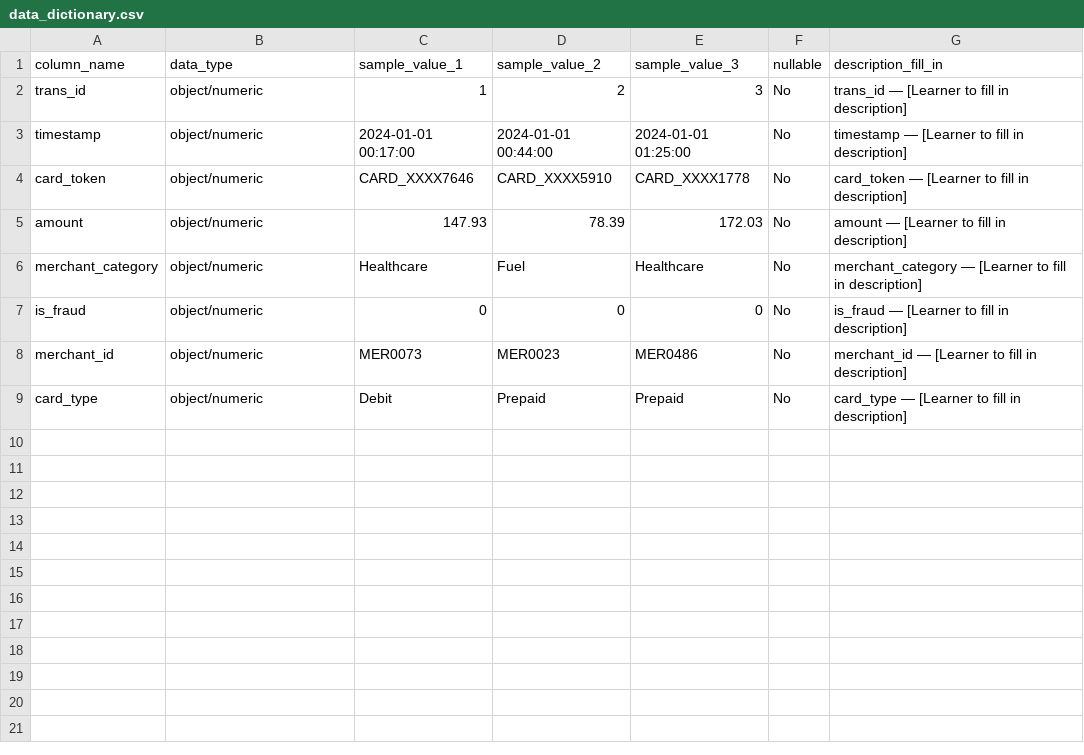
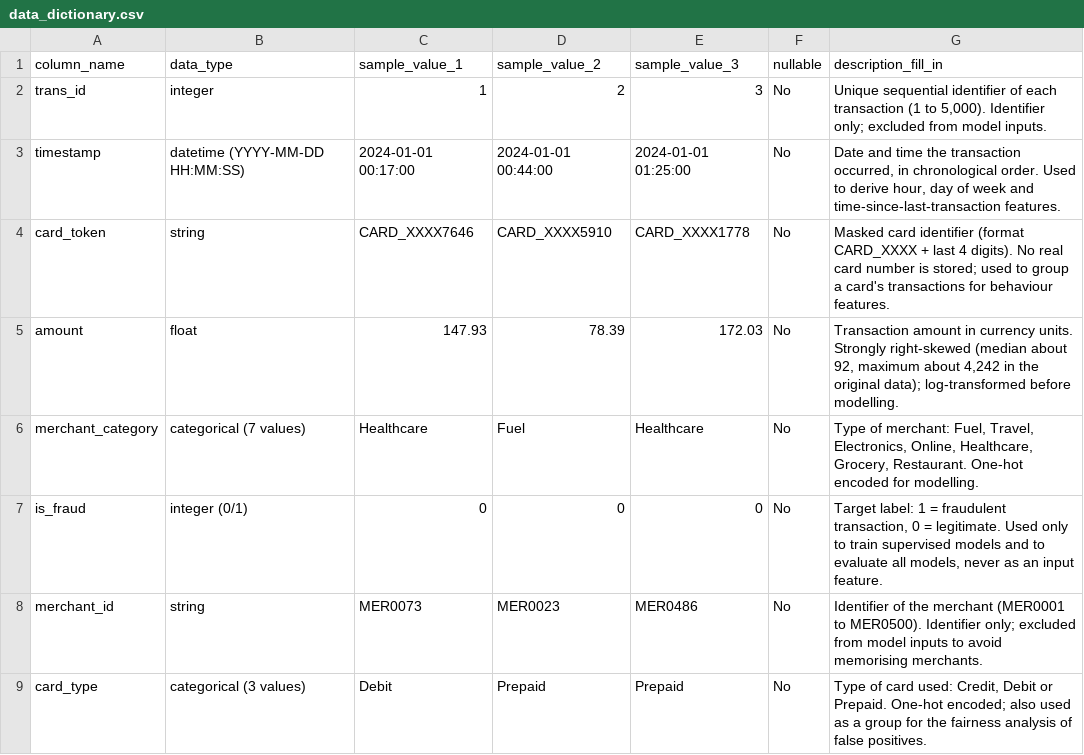
Before and after one commit to SAKSHI10-06/CREDIT-CARD-FRAUD-DETECTION-PROJECT, a CSV file: data_dictionary.csv, drawn as a sheet.

```diff
--- a/data_dictionary.csv
+++ b/data_dictionary.csv
@@ -1,9 +1,9 @@
 column_name,data_type,sample_value_1,sample_value_2,sample_value_3,nullable,description_fill_in
-trans_id,object/numeric,1,2,3,No,trans_id — [Learner to fill in description]
-timestamp,object/numeric,2024-01-01 00:17:00,2024-01-01 00:44:00,2024-01-01 01:25:00,No,timestamp — [Learner to fill in description]
-card_token,object/numeric,CARD_XXXX7646,CARD_XXXX5910,CARD_XXXX1778,No,card_token — [Learner to fill in description]
-amount,object/numeric,147.93,78.39,172.03,No,amount — [Learner to fill in description]
-merchant_category,object/numeric,Healthcare,Fuel,Healthcare,No,merchant_category — [Learner to fill in description]
-is_fraud,object/numeric,0,0,0,No,is_fraud — [Learner to fill in description]
-merchant_id,object/numeric,MER0073,MER0023,MER0486,No,merchant_id — [Learner to fill in description]
-card_type,object/numeric,Debit,Prepaid,Prepaid,No,card_type — [Learner to fill in description]
+trans_id,integer,1,2,3,No,"Unique sequential identifier of each transaction (1 to 5,000). Identifier only; excluded from model inputs."
+timestamp,datetime (YYYY-MM-DD HH:MM:SS),2024-01-01 00:17:00,2024-01-01 00:44:00,2024-01-01 01:25:00,No,"Date and time the transaction occurred, in chronological order. Used to derive hour, day of week and time-since-last-transaction features."
+card_token,string,CARD_XXXX7646,CARD_XXXX5910,CARD_XXXX1778,No,Masked card identifier (format CARD_XXXX + last 4 digits). No real card number is stored; used to group a card's transactions for behaviour features.
+amount,float,147.93,78.39,172.03,No,"Transaction amount in currency units. Strongly right-skewed (median about 92, maximum about 4,242 in the original data); log-transformed before modelling."
+merchant_category,categorical (7 values),Healthcare,Fuel,Healthcare,No,"Type of merchant: Fuel, Travel, Electronics, Online, Healthcare, Grocery, Restaurant. One-hot encoded for modelling."
+is_fraud,integer (0/1),0,0,0,No,"Target label: 1 = fraudulent transaction, 0 = legitimate. Used only to train supervised models and to evaluate all models, never as an input feature."
+merchant_id,string,MER0073,MER0023,MER0486,No,Identifier of the merchant (MER0001 to MER0500). Identifier only; excluded from model inputs to avoid memorising merchants.
+card_type,categorical (3 values),Debit,Prepaid,Prepaid,No,"Type of card used: Credit, Debit or Prepaid. One-hot encoded; also used as a group for the fairness analysis of false positives."
```
Also changed, not shown: 11 other files.
